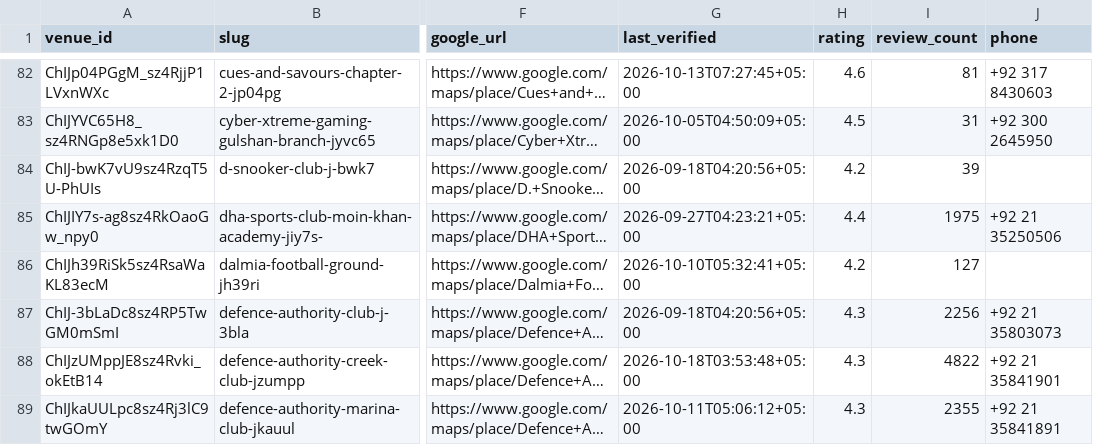
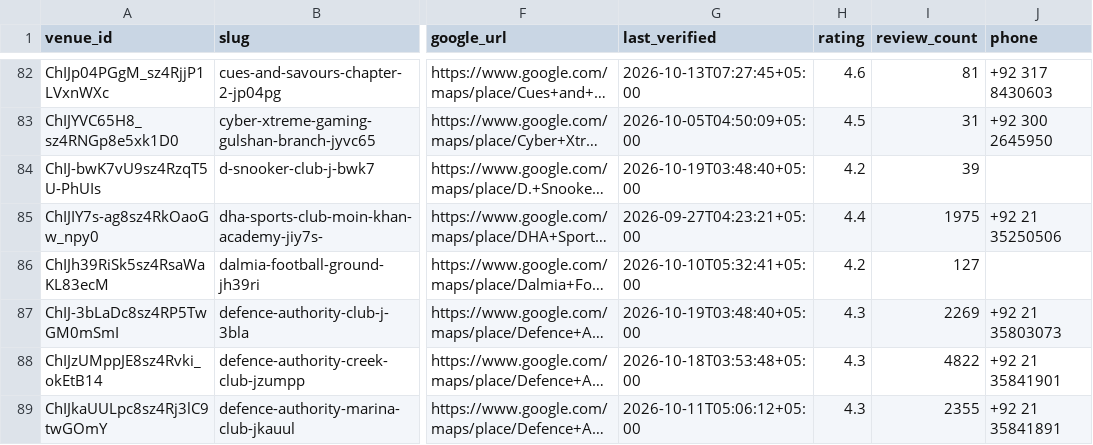
Before and after one commit to hassanraza04/niklo, a CSV file: data/live_listings.csv, drawn as a sheet; only a part is shown, gaps mark what is left out; long unchanged cells end in …; the diff covers the shown part only; the diff names each change by its address in the sheet, - before the commit and + after, or states it on an @@ line.

```diff
--- a/data/live_listings.csv
+++ b/data/live_listings.csv
-G84 (last_verified): 2026-09-18T04:20:56+05:00
+G84 (last_verified): 2026-10-19T03:48:40+05:00
-G87 (last_verified): 2026-09-18T04:20:56+05:00
+G87 (last_verified): 2026-10-19T03:48:40+05:00
-I87 (review_count): 2256
+I87 (review_count): 2269
```
Also changed, not shown: 22 edited cells elsewhere in this file, 3 other files.
